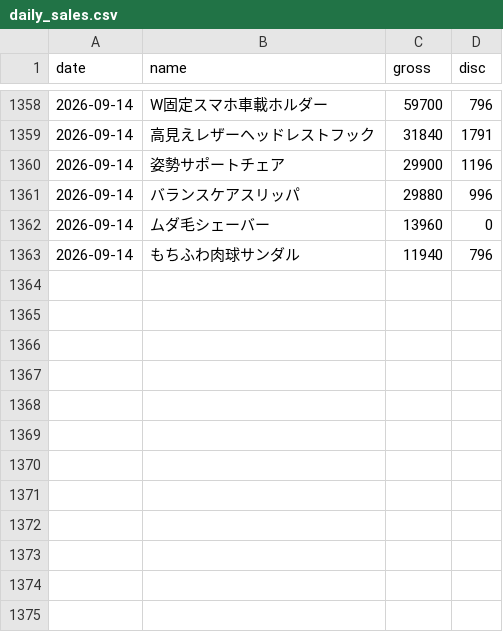
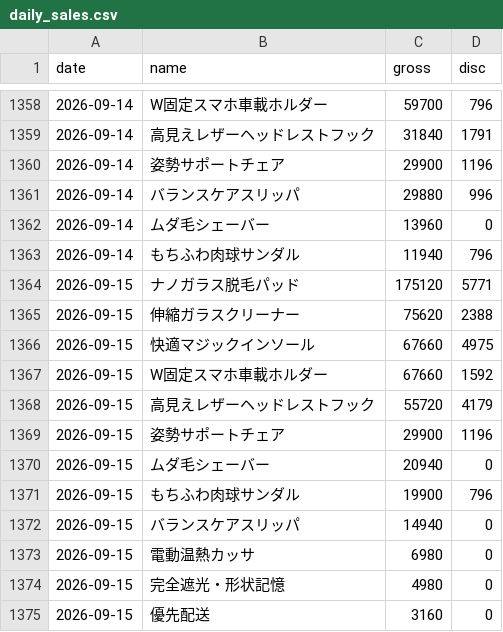
Before and after one commit to finracofficial-cmd/LOOana, a CSV file: data/daily/daily_sales.csv, drawn as a sheet; only a part is shown, gaps mark what is left out; the diff names each change by its address in the sheet, - before the commit and + after, or states it on an @@ line.

```diff
--- a/data/daily/daily_sales.csv
+++ b/data/daily/daily_sales.csv
+row 1364: 2026-09-15 | ナノガラス脱毛パッド | 175120 | 5771
+row 1365: 2026-09-15 | 伸縮ガラスクリーナー | 75620 | 2388
+row 1366: 2026-09-15 | 快適マジックインソール | 67660 | 4975
+row 1367: 2026-09-15 | W固定スマホ車載ホルダー | 67660 | 1592
+row 1368: 2026-09-15 | 高見えレザーヘッドレストフック | 55720 | 4179
+row 1369: 2026-09-15 | 姿勢サポートチェア | 29900 | 1196
+row 1370: 2026-09-15 | ムダ毛シェーバー | 20940 | 0
+row 1371: 2026-09-15 | もちふわ肉球サンダル | 19900 | 796
+row 1372: 2026-09-15 | バランスケアスリッパ | 14940 | 0
+row 1373: 2026-09-15 | 電動温熱カッサ | 6980 | 0
+row 1374: 2026-09-15 | 完全遮光・形状記憶 | 4980 | 0
+row 1375: 2026-09-15 | 優先配送 | 3160 | 0
```
Also changed, not shown: data/budget-snapshots.csv, data/daily/daily_ad.csv, 8 other files.
